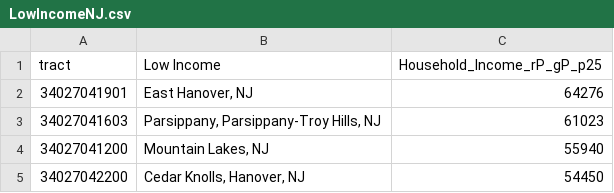
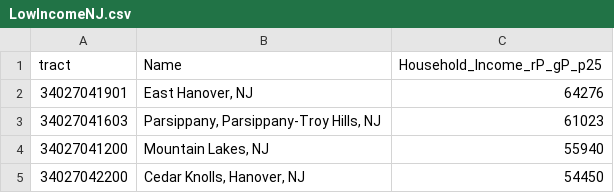
Before and after one commit to AdamShmanske/Baltimore-Morris-County-NJ-Income-Data, a CSV file: LowIncomeNJ.csv, drawn as a sheet; only a part is shown.

Commit message:
Update LowIncomeNJ.csv

```diff
--- a/LowIncomeNJ.csv
+++ b/LowIncomeNJ.csv
@@ -1,2 +1,2 @@
-tract,Low Income ,Household_Income_rP_gP_p25
+tract,Name ,Household_Income_rP_gP_p25
 34027041901,"East Hanover, NJ",64276
```
